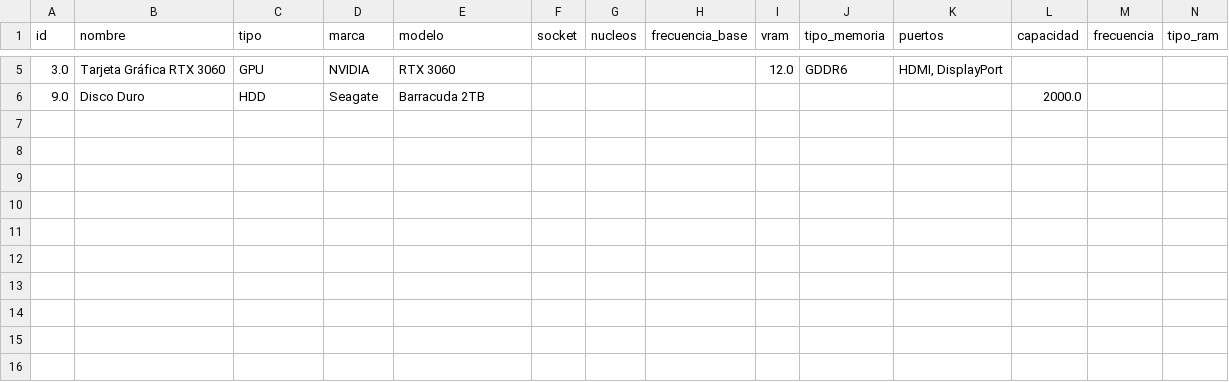
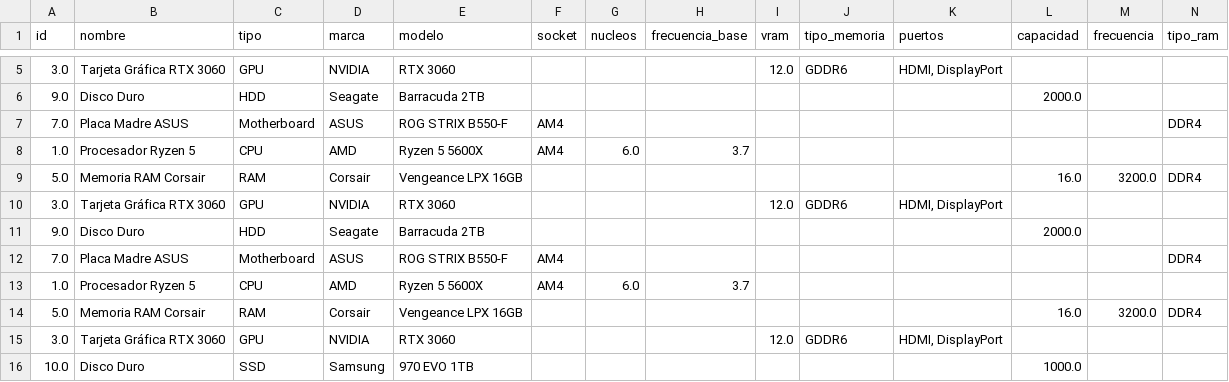
Before and after one commit to ANDRESTIAGO/PROYECTO3CORTE, a CSV file: eliminados.csv, drawn as a sheet; only a part is shown, gaps mark what is left out; rows hold the shown columns only; the diff covers the shown part only; the diff names each change by its address in the sheet, - before the commit and + after, or states it on an @@ line.

```diff
--- a/eliminados.csv
+++ b/eliminados.csv
+row 7: 7.0 | Placa Madre ASUS | Motherboard | ASUS | ROG STRIX B550-F | AM4 |  |  |  |  |  |  |  | DDR4
+row 8: 1.0 | Procesador Ryzen 5 | CPU | AMD | Ryzen 5 5600X | AM4 | 6.0 | 3.7
+row 9: 5.0 | Memoria RAM Corsair | RAM | Corsair | Vengeance LPX 16GB |  |  |  |  |  |  | 16.0 | 3200.0 | DDR4
+row 10: 3.0 | Tarjeta Gráfica RTX 3060 | GPU | NVIDIA | RTX 3060 |  |  |  | 12.0 | GDDR6 | HDMI, DisplayPort
+row 11: 9.0 | Disco Duro | HDD | Seagate | Barracuda 2TB |  |  |  |  |  |  | 2000.0
+row 12: 7.0 | Placa Madre ASUS | Motherboard | ASUS | ROG STRIX B550-F | AM4 |  |  |  |  |  |  |  | DDR4
+row 13: 1.0 | Procesador Ryzen 5 | CPU | AMD | Ryzen 5 5600X | AM4 | 6.0 | 3.7
+row 14: 5.0 | Memoria RAM Corsair | RAM | Corsair | Vengeance LPX 16GB |  |  |  |  |  |  | 16.0 | 3200.0 | DDR4
+row 15: 3.0 | Tarjeta Gráfica RTX 3060 | GPU | NVIDIA | RTX 3060 |  |  |  | 12.0 | GDDR6 | HDMI, DisplayPort
+row 16: 10.0 | Disco Duro | SSD | Samsung | 970 EVO 1TB |  |  |  |  |  |  | 1000.0
```
Also changed, not shown: 10 added rows elsewhere in this file, componentes.csv, 3 other files.
